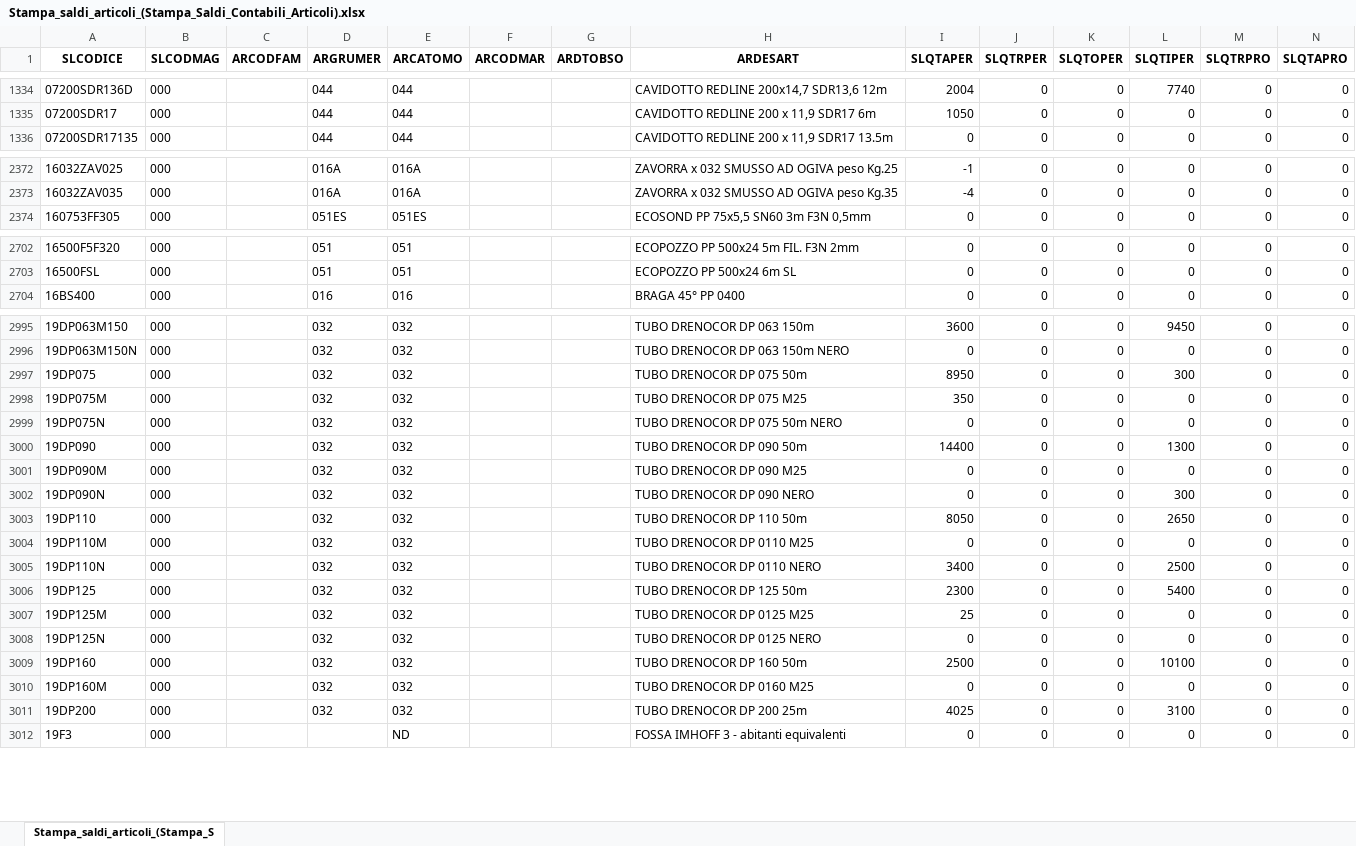
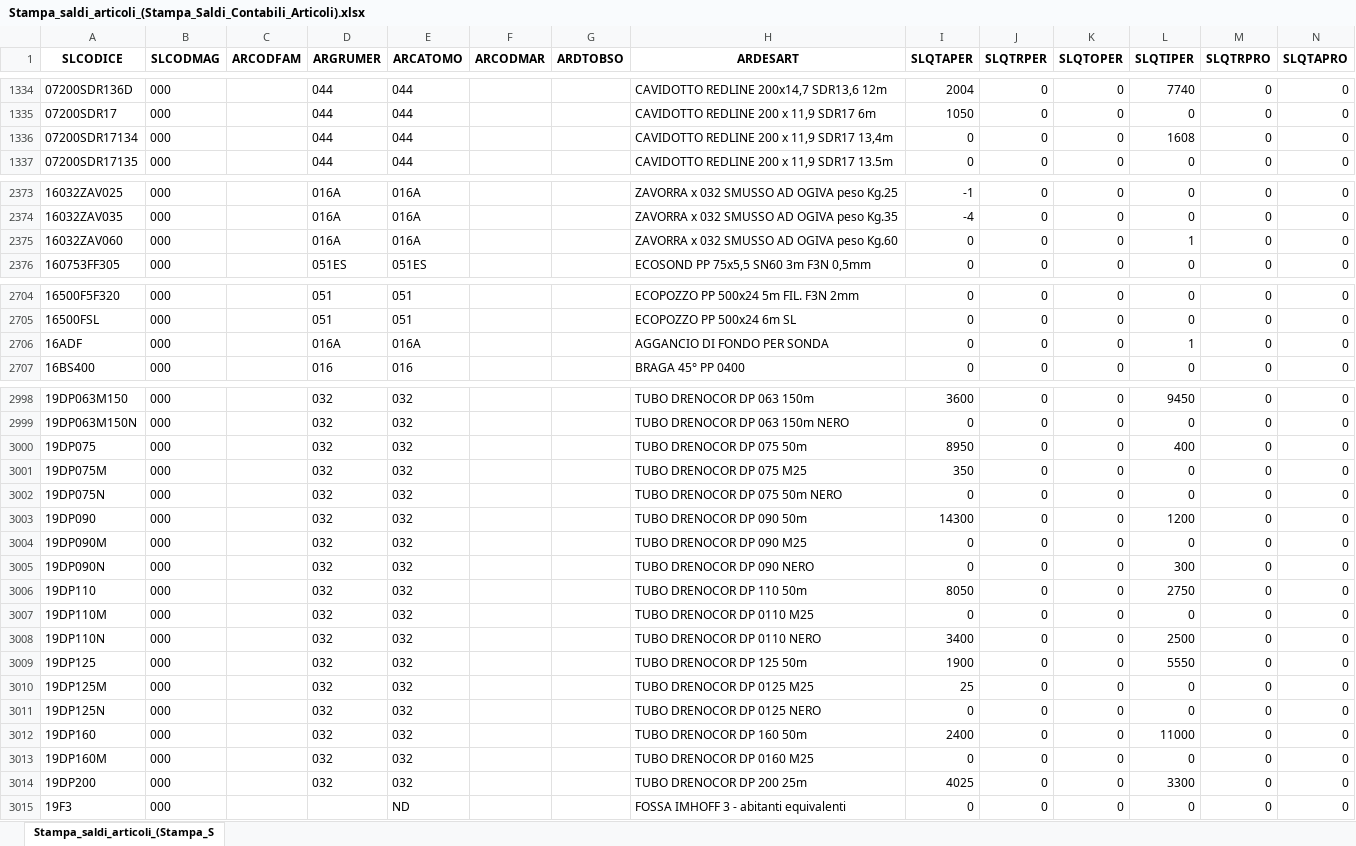
Before and after one commit to Riccini/giacenze-magazzino, an Excel workbook: Stampa_saldi_articoli_(Stampa_Saldi_Contabili_Articoli).xlsx, sheet Stampa_saldi_articoli_(Stampa_S, drawn as a sheet; only a part is shown, gaps mark what is left out; values as stored, in another font and other column widths than the file's, no borders; addresses are those after the commit; the diff covers the shown part only; the diff names each change by its address in the sheet, - before the commit and + after, or states it on an @@ line.

Commit message:
Aggiornamento automatico 31/07/2026 11:39

```diff
--- a/Stampa_saldi_articoli_(Stampa_Saldi_Contabili_Articoli).xlsx (sheet Stampa_saldi_articoli_(Stampa_S)
+++ b/Stampa_saldi_articoli_(Stampa_Saldi_Contabili_Articoli).xlsx (sheet Stampa_saldi_articoli_(Stampa_S)
+row 1336: 07200SDR17134 | 000 |  | 044 | 044 |  |  | CAVIDOTTO REDLINE 200 x 11,9 SDR17 13,4m | 0 | 0 | 0 | 1608 | 0 | 0
+row 2375: 16032ZAV060 | 000 |  | 016A | 016A |  |  | ZAVORRA x 032 SMUSSO AD OGIVA peso Kg.60 | 0 | 0 | 0 | 1 | 0 | 0
+row 2706: 16ADF | 000 |  | 016A | 016A |  |  | AGGANCIO DI FONDO PER SONDA | 0 | 0 | 0 | 1 | 0 | 0
-L3000 (SLQTIPER): 300
+L3000 (SLQTIPER): 400
-I3003 (SLQTAPER): 14400
+I3003 (SLQTAPER): 14300
-L3003 (SLQTIPER): 1300
+L3003 (SLQTIPER): 1200
-L3006 (SLQTIPER): 2650
+L3006 (SLQTIPER): 2750
-I3009 (SLQTAPER): 2300
+I3009 (SLQTAPER): 1900
-L3009 (SLQTIPER): 5400
+L3009 (SLQTIPER): 5550
-I3012 (SLQTAPER): 2500
+I3012 (SLQTAPER): 2400
-L3012 (SLQTIPER): 10100
+L3012 (SLQTIPER): 11000
-L3014 (SLQTIPER): 3100
+L3014 (SLQTIPER): 3300
```
Also changed, not shown: 195 edited cells elsewhere in this sheet.
